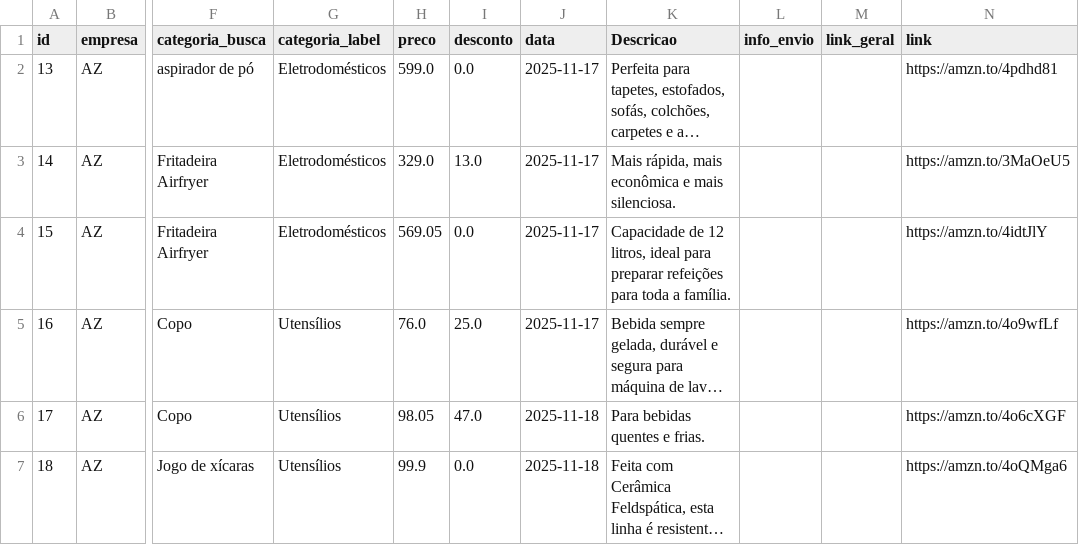
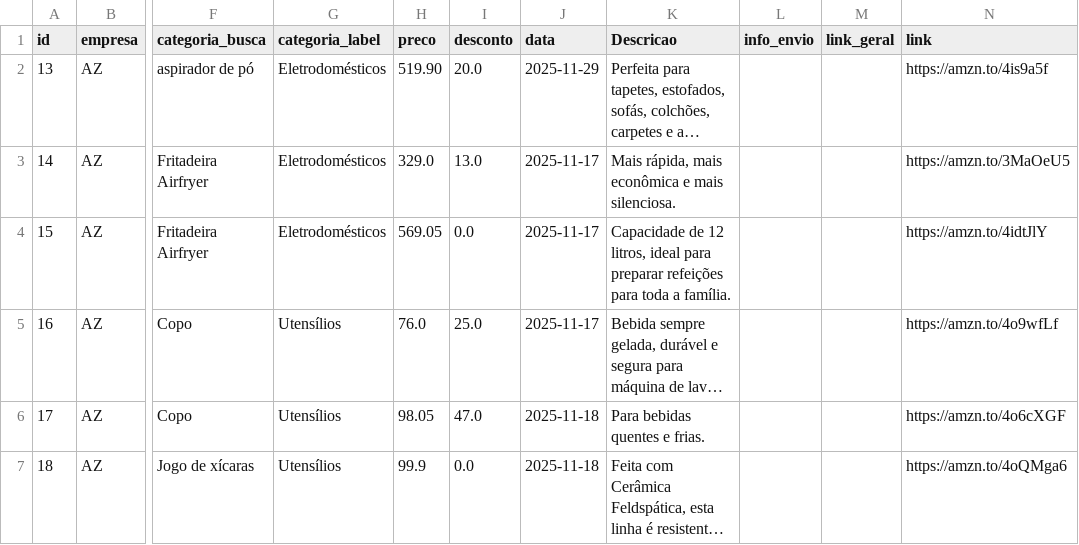
Before and after one commit to casafacilstr/casafacilstr.github.io, a CSV file: produtos.csv, drawn as a sheet; only a part is shown, gaps mark what is left out; long unchanged cells end in …; the diff names each change by its address in the sheet, - before the commit and + after, or states it on an @@ line.

Commit message:
Update produtos.csv

```diff
--- a/produtos.csv
+++ b/produtos.csv
-H2 (preco): 599.0
+H2 (preco): 519.90
-I2 (desconto): 0.0
+I2 (desconto): 20.0
-J2 (data): 2025-11-17
+J2 (data): 2025-11-29
-N2 (link): https://amzn.to/4pdhd81
+N2 (link): https://amzn.to/4is9a5f
```
